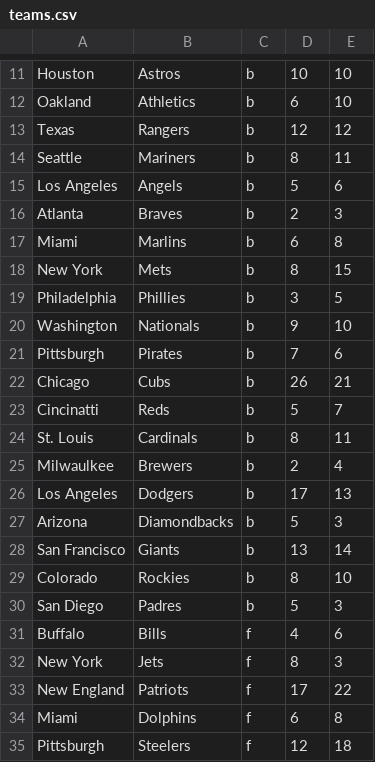
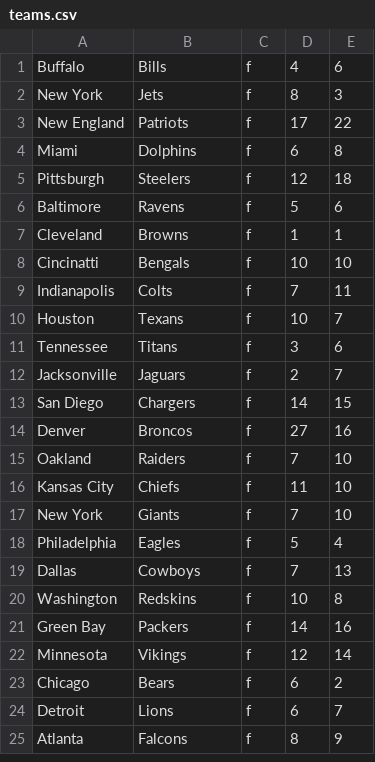
Before and after one commit to cjredmond/final_project, a CSV file: teams.csv, drawn as a sheet; only a part is shown, gaps mark what is left out; the shorter side is filled out with more unchanged rows; removed rows and columns are numbered as before the commit, all else as after; the diff covers the shown part only; the diff names each change by its address in the sheet, - before the commit and + after, or states it on an @@ line.

```diff
--- a/teams.csv
+++ b/teams.csv
-row 11: Houston | Astros | b | 10 | 10
-row 12: Oakland | Athletics | b | 6 | 10
-row 13: Texas | Rangers | b | 12 | 12
-row 14: Seattle | Mariners | b | 8 | 11
-row 15: Los Angeles | Angels | b | 5 | 6
-row 16: Atlanta | Braves | b | 2 | 3
-row 17: Miami | Marlins | b | 6 | 8
-row 18: New York | Mets | b | 8 | 15
-row 19: Philadelphia | Phillies | b | 3 | 5
-row 20: Washington | Nationals | b | 9 | 10
-row 21: Pittsburgh | Pirates | b | 7 | 6
-row 22: Chicago | Cubs | b | 26 | 21
-row 23: Cincinatti | Reds | b | 5 | 7
-row 24: St. Louis | Cardinals | b | 8 | 11
-row 25: Milwaulkee | Brewers | b | 2 | 4
-row 26: Los Angeles | Dodgers | b | 17 | 13
-row 27: Arizona | Diamondbacks | b | 5 | 3
-row 28: San Francisco | Giants | b | 13 | 14
-row 29: Colorado | Rockies | b | 8 | 10
-row 30: San Diego | Padres | b | 5 | 3
```
Also changed, not shown: 3 added rows and 10 removed rows elsewhere in this file, 12 other files.
